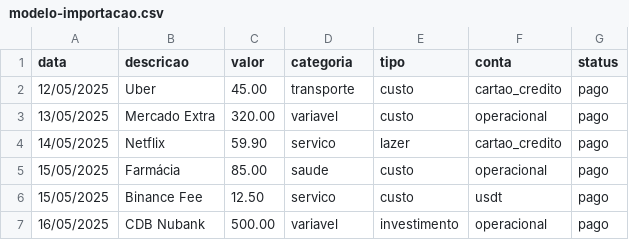
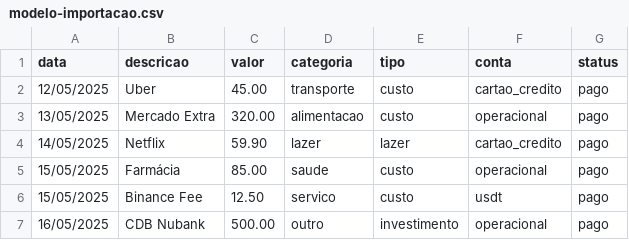
Before and after one commit to kleberlucas999-a11y/dashboard-financeiro, a CSV file: public/modelo-importacao.csv, drawn as a sheet.

Commit message:
feat: move CSV import to Gastos Diarios with tipo breakdown and advanced filters

```diff
--- a/public/modelo-importacao.csv
+++ b/public/modelo-importacao.csv
@@ -2,6 +2,6 @@ data,descricao,valor,categoria,tipo,conta,status
 12/05/2025,Uber,45.00,transporte,custo,cartao_credito,pago
-13/05/2025,Mercado Extra,320.00,variavel,custo,operacional,pago
-14/05/2025,Netflix,59.90,servico,lazer,cartao_credito,pago
+13/05/2025,Mercado Extra,320.00,alimentacao,custo,operacional,pago
+14/05/2025,Netflix,59.90,lazer,lazer,cartao_credito,pago
 15/05/2025,Farmácia,85.00,saude,custo,operacional,pago
 15/05/2025,Binance Fee,12.50,servico,custo,usdt,pago
-16/05/2025,CDB Nubank,500.00,variavel,investimento,operacional,pago
+16/05/2025,CDB Nubank,500.00,outro,investimento,operacional,pago
```
Also changed, not shown: 5 other files.
